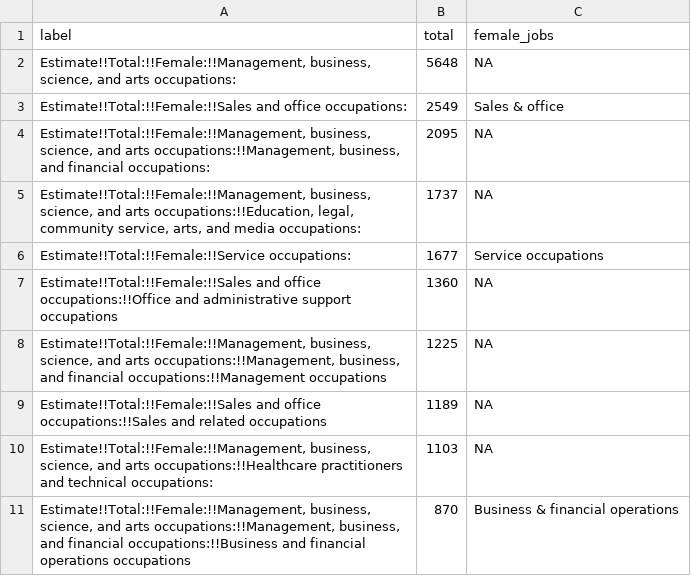
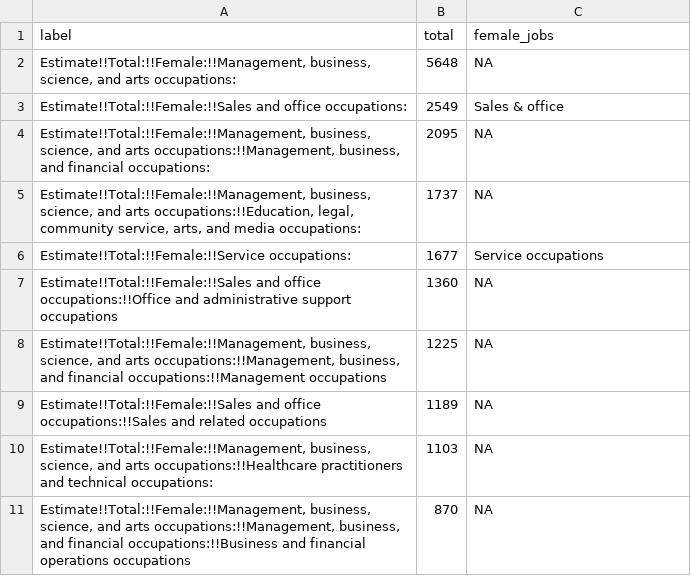
Before and after one commit to sarahemlin/r4lis-crc, a CSV file: data/female-low-unemployment.csv, drawn as a sheet.

```diff
--- a/data/female-low-unemployment.csv
+++ b/data/female-low-unemployment.csv
@@ -10,2 +10,2 @@ Estimate!!Total:!!Female:!!Sales and office occupations:!!Sales and related occu
 "Estimate!!Total:!!Female:!!Management, business, science, and arts occupations:!!Healthcare practitioners and technical occupations:",1103,NA
-"Estimate!!Total:!!Female:!!Management, business, science, and arts occupations:!!Management, business, and financial occupations:!!Business and financial operations occupations",870,Business & financial operations
+"Estimate!!Total:!!Female:!!Management, business, science, and arts occupations:!!Management, business, and financial occupations:!!Business and financial operations occupations",870,NA
```
Also changed, not shown: 11 other files.
